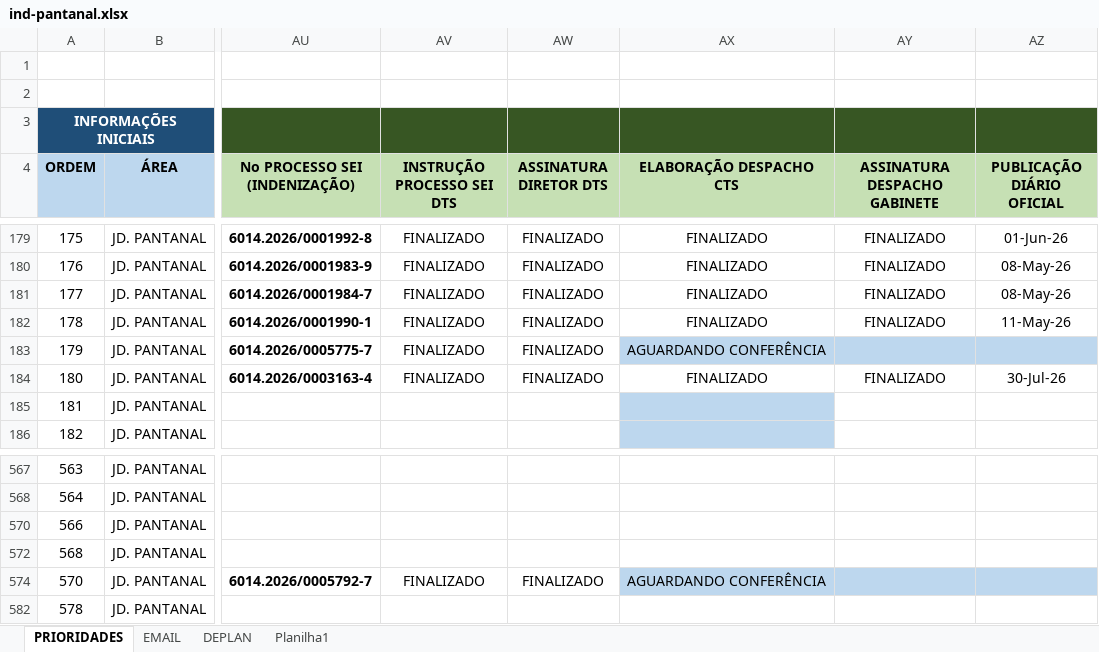
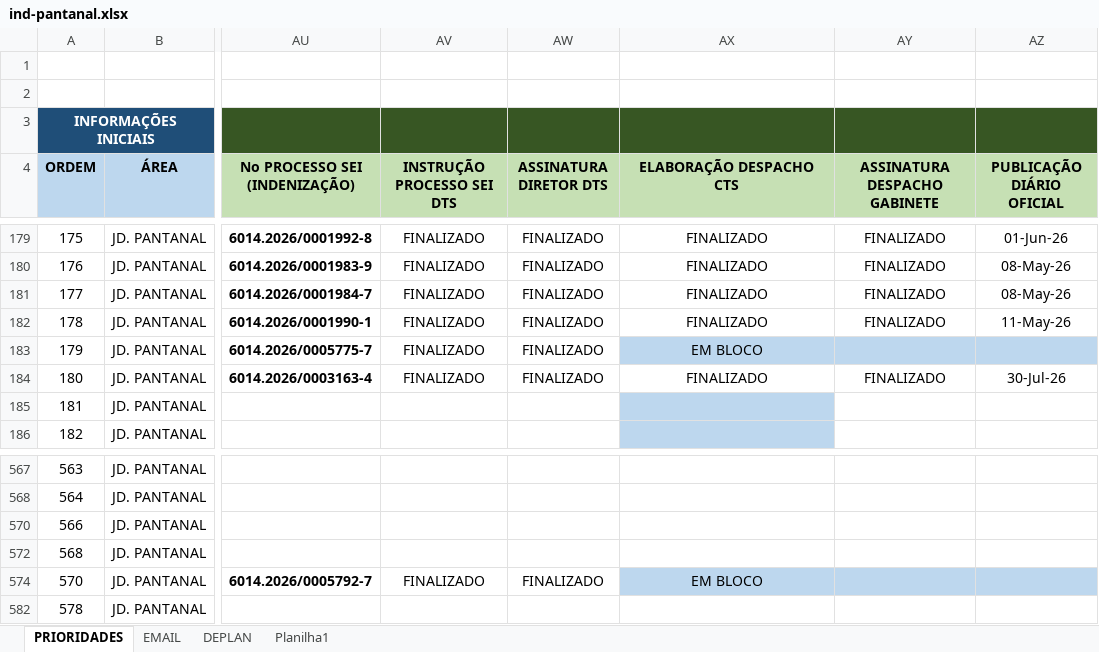
Before and after one commit to secretariahabitacao/painel-cts-habitacao, an Excel workbook: ind-pantanal.xlsx, sheet PRIORIDADES, drawn as a sheet; only a part is shown, gaps mark what is left out; values as stored, in another font and other column widths than the file's, no borders; conditional formats not drawn; the diff names each change by its address in the sheet, - before the commit and + after, or states it on an @@ line.

Commit message:
Sync: ind-pantanal.xlsx - 14/09/2026 14:33

```diff
--- a/ind-pantanal.xlsx (sheet PRIORIDADES)
+++ b/ind-pantanal.xlsx (sheet PRIORIDADES)
-AX183 (ELABORAÇÃO DESPACHO CTS): AGUARDANDO CONFERÊNCIA
+AX183 (ELABORAÇÃO DESPACHO CTS): EM BLOCO
-AX574 (ELABORAÇÃO DESPACHO CTS): AGUARDANDO CONFERÊNCIA
+AX574 (ELABORAÇÃO DESPACHO CTS): EM BLOCO
```
